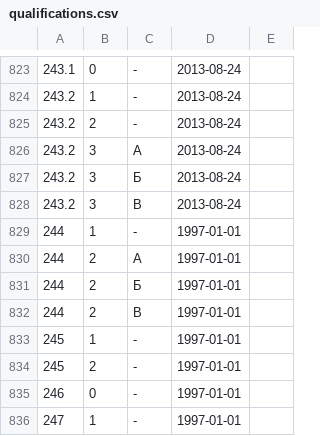
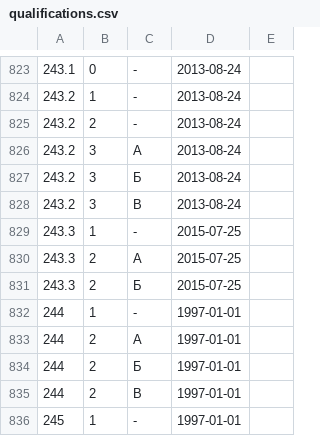
Before and after one commit to maNULL/criminal_code, a CSV file: qualifications.csv, drawn as a sheet; only a part is shown, gaps mark what is left out; the shorter side is filled out with more unchanged rows; the diff names each change by its address in the sheet, - before the commit and + after, or states it on an @@ line.

Commit message:
№245-ФЗ от 23.07.2013

```diff
--- a/qualifications.csv
+++ b/qualifications.csv
+row 829: 243.3 | 1 | - | 2015-07-25
+row 830: 243.3 | 2 | А | 2015-07-25
+row 831: 243.3 | 2 | Б | 2015-07-25
```
